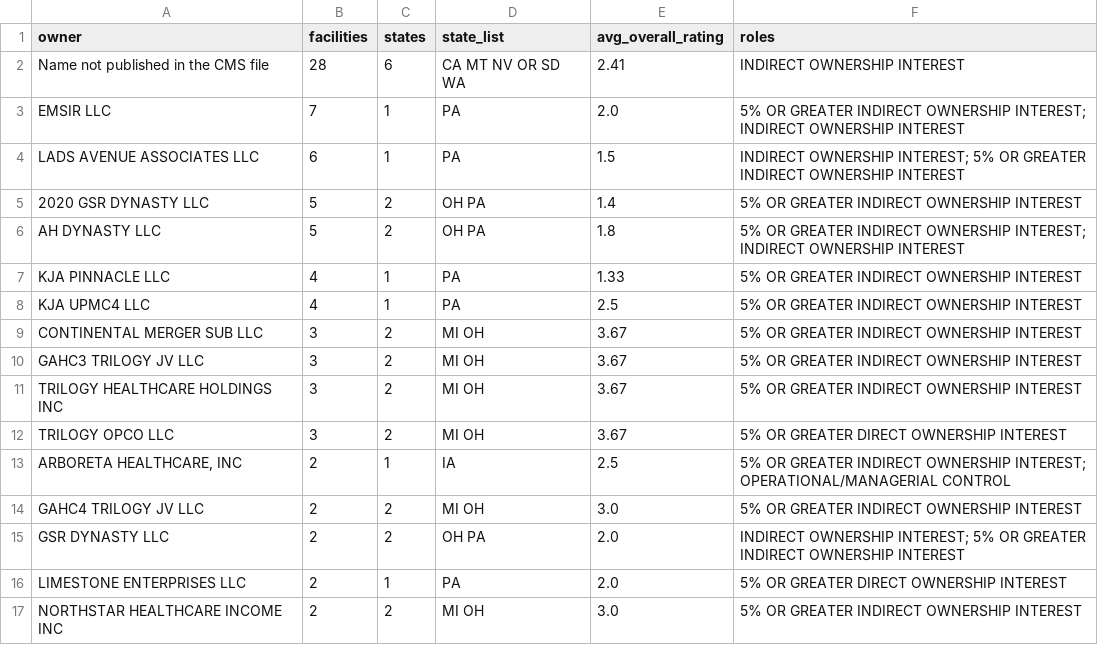
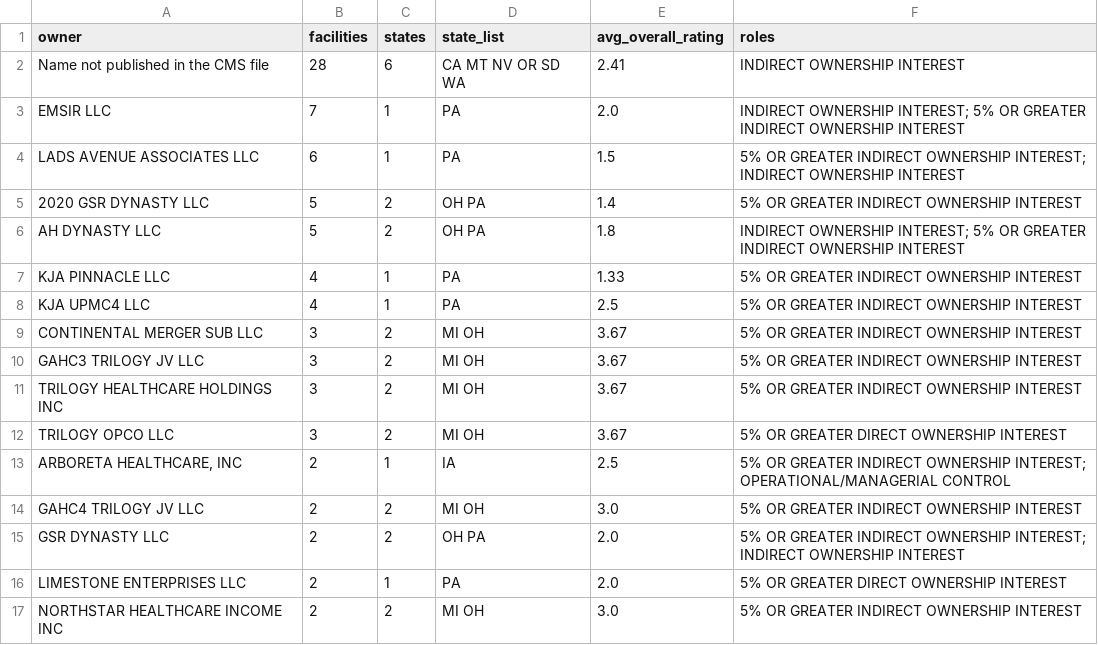
Before and after one commit to ttiatun/careratings-open-data, a CSV file: analysis/ownership/v2026.08/top_private_equity_owners.csv, drawn as a sheet; only a part is shown.

```diff
--- a/analysis/ownership/v2026.08/top_private_equity_owners.csv
+++ b/analysis/ownership/v2026.08/top_private_equity_owners.csv
@@ -2,6 +2,6 @@ owner,facilities,states,state_list,avg_overall_rating,roles
 Name not published in the CMS file,28,6,CA MT NV OR SD WA,2.41,INDIRECT OWNERSHIP INTEREST
-EMSIR LLC,7,1,PA,2.0,5% OR GREATER INDIRECT OWNERSHIP INTEREST; INDIRECT OWNERSHIP INTEREST
-LADS AVENUE ASSOCIATES LLC,6,1,PA,1.5,INDIRECT OWNERSHIP INTEREST; 5% OR GREATER INDIRECT OWNERSHIP INTEREST
+EMSIR LLC,7,1,PA,2.0,INDIRECT OWNERSHIP INTEREST; 5% OR GREATER INDIRECT OWNERSHIP INTEREST
+LADS AVENUE ASSOCIATES LLC,6,1,PA,1.5,5% OR GREATER INDIRECT OWNERSHIP INTEREST; INDIRECT OWNERSHIP INTEREST
 2020 GSR DYNASTY LLC,5,2,OH PA,1.4,5% OR GREATER INDIRECT OWNERSHIP INTEREST
-AH DYNASTY LLC,5,2,OH PA,1.8,5% OR GREATER INDIRECT OWNERSHIP INTEREST; INDIRECT OWNERSHIP INTEREST
+AH DYNASTY LLC,5,2,OH PA,1.8,INDIRECT OWNERSHIP INTEREST; 5% OR GREATER INDIRECT OWNERSHIP INTEREST
 KJA PINNACLE LLC,4,1,PA,1.33,5% OR GREATER INDIRECT OWNERSHIP INTEREST
@@ -14,3 +14,3 @@ TRILOGY OPCO LLC,3,2,MI OH,3.67,5% OR GREATER DIRECT OWNERSHIP INTEREST
 GAHC4 TRILOGY JV LLC,2,2,MI OH,3.0,5% OR GREATER INDIRECT OWNERSHIP INTEREST
-GSR DYNASTY LLC,2,2,OH PA,2.0,INDIRECT OWNERSHIP INTEREST; 5% OR GREATER INDIRECT OWNERSHIP INTEREST
+GSR DYNASTY LLC,2,2,OH PA,2.0,5% OR GREATER INDIRECT OWNERSHIP INTEREST; INDIRECT OWNERSHIP INTEREST
 LIMESTONE ENTERPRISES LLC,2,1,PA,2.0,5% OR GREATER DIRECT OWNERSHIP INTEREST
```
Also changed, not shown: analysis/ownership/v2026.08/chains_with_disclosures.csv, analysis/ownership/v2026.08/chow_by_state.csv, 8 other files.
